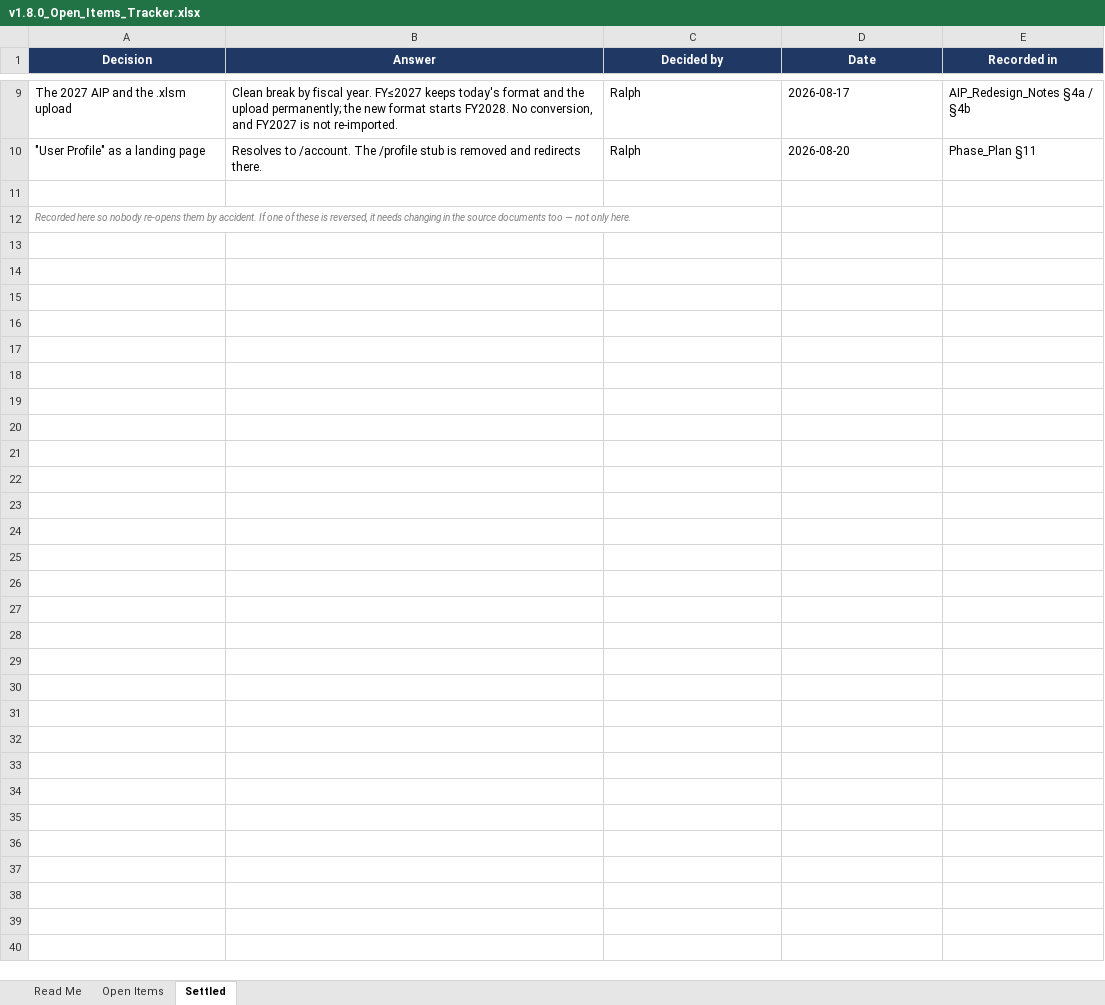
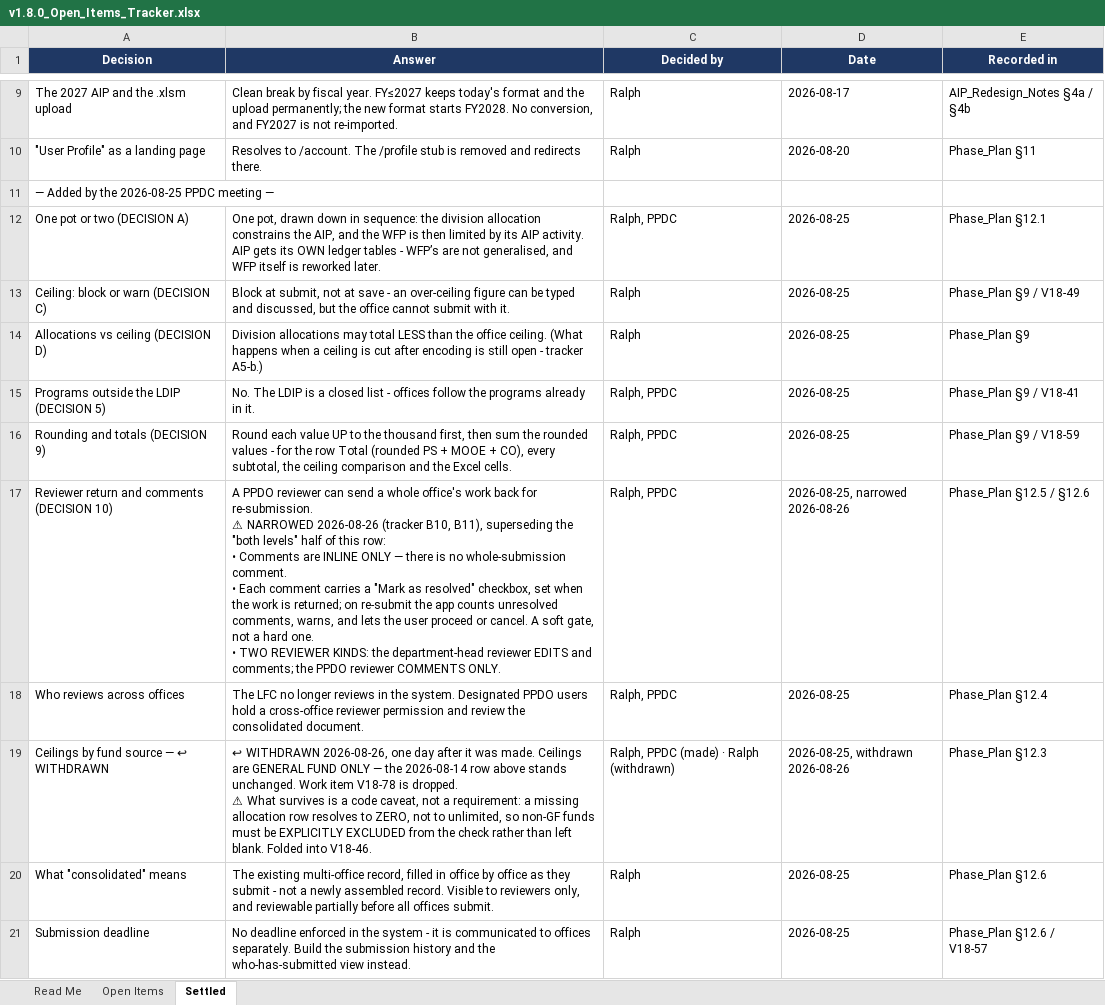
Before and after one commit to obiken-01/ppdo-portal, an Excel workbook: docs/v1.8/v1.8.0_Open_Items_Tracker.xlsx, sheet Settled, drawn as a sheet; only a part is shown, gaps mark what is left out; the shorter side is filled out with more unchanged rows; values as stored, in another font and other column widths than the file's, no borders; ↵ is a line break in a cell; the diff covers the shown part only; the diff names each change by its address in the sheet, - before the commit and + after, or states it on an @@ line.

```diff
--- a/docs/v1.8/v1.8.0_Open_Items_Tracker.xlsx (sheet Settled)
+++ b/docs/v1.8/v1.8.0_Open_Items_Tracker.xlsx (sheet Settled)
-A11 (Decision): (empty)
+A11 (Decision): — Added by the 2026-08-25 PPDC meeting —
+row 12: One pot or two (DECISION A) | One pot, drawn down in sequence: the division allocation constrains the AIP, and the WFP is then limited by its AIP activity. AIP gets its OWN ledger tables - WFP’s are not generalised, and WFP itself is reworked later. | Ralph, PPDC | 2026-08-25 | Phase_Plan §12.1
+row 13: Ceiling: block or warn (DECISION C) | Block at submit, not at save - an over-ceiling figure can be typed and discussed, but the office cannot submit with it. | Ralph | 2026-08-25 | Phase_Plan §9 / V18-49
+row 14: Allocations vs ceiling (DECISION D) | Division allocations may total LESS than the office ceiling. (What happens when a ceiling is cut after encoding is still open - tracker A5-b.) | Ralph | 2026-08-25 | Phase_Plan §9
+row 15: Programs outside the LDIP (DECISION 5) | No. The LDIP is a closed list - offices follow the programs already in it. | Ralph, PPDC | 2026-08-25 | Phase_Plan §9 / V18-41
+row 16: Rounding and totals (DECISION 9) | Round each value UP to the thousand first, then sum the rounded values - for the row Total (rounded PS + MOOE + CO), every subtotal, the ceiling comparison and the Excel cells. | Ralph, PPDC | 2026-08-25 | Phase_Plan §9 / V18-59
+row 17: Reviewer return and comments (DECISION 10) | A PPDO reviewer can send a whole office's work back for re-submission. ↵ ⚠ NARROWED 2026-08-26 (tracker B10, B11), superseding the "both levels" half of this row: ↵ • Comments are INLINE ONLY — there is no whole-submission comment. ↵ • Each comment carries a "Mark as resolved" checkbox, set when the work is returned; on re-submit the app counts unresolved comments, warns, and lets the user proceed or cancel. A soft gate, not a hard one. ↵ • TWO REVIEWER KINDS: the department-head reviewer EDITS and comments; the PPDO reviewer COMMENTS ONLY. | Ralph, PPDC | 2026-08-25, narrowed 2026-08-26 | Phase_Plan §12.5 / §12.6
+row 18: Who reviews across offices | The LFC no longer reviews in the system. Designated PPDO users hold a cross-office reviewer permission and review the consolidated document. | Ralph, PPDC | 2026-08-25 | Phase_Plan §12.4
+row 19: Ceilings by fund source — ↩ WITHDRAWN | ↩ WITHDRAWN 2026-08-26, one day after it was made. Ceilings are GENERAL FUND ONLY — the 2026-08-14 row above stands unchanged. Work item V18-78 is dropped. ↵ ⚠ What survives is a code caveat, not a requirement: a missing allocation row resolves to ZERO, not to unlimited, so non-GF funds must be EXPLICITLY EXCLUDED from the check rather than left blank. Folded into V18-46. | Ralph, PPDC (made) · Ralph (withdrawn) | 2026-08-25, withdrawn 2026-08-26 | Phase_Plan §12.3
+row 20: What "consolidated" means | The existing multi-office record, filled in office by office as they submit - not a newly assembled record. Visible to reviewers only, and reviewable partially before all offices submit. | Ralph | 2026-08-25 | Phase_Plan §12.6
+row 21: Submission deadline | No deadline enforced in the system - it is communicated to offices separately. Build the submission history and the who-has-submitted view instead. | Ralph | 2026-08-25 | Phase_Plan §12.6 / V18-57
```
Also changed, not shown: 11 added rows and 6 edited cells elsewhere in this sheet, sheet Open Items, sheet Read Me, hidden cells, 3 other files.
